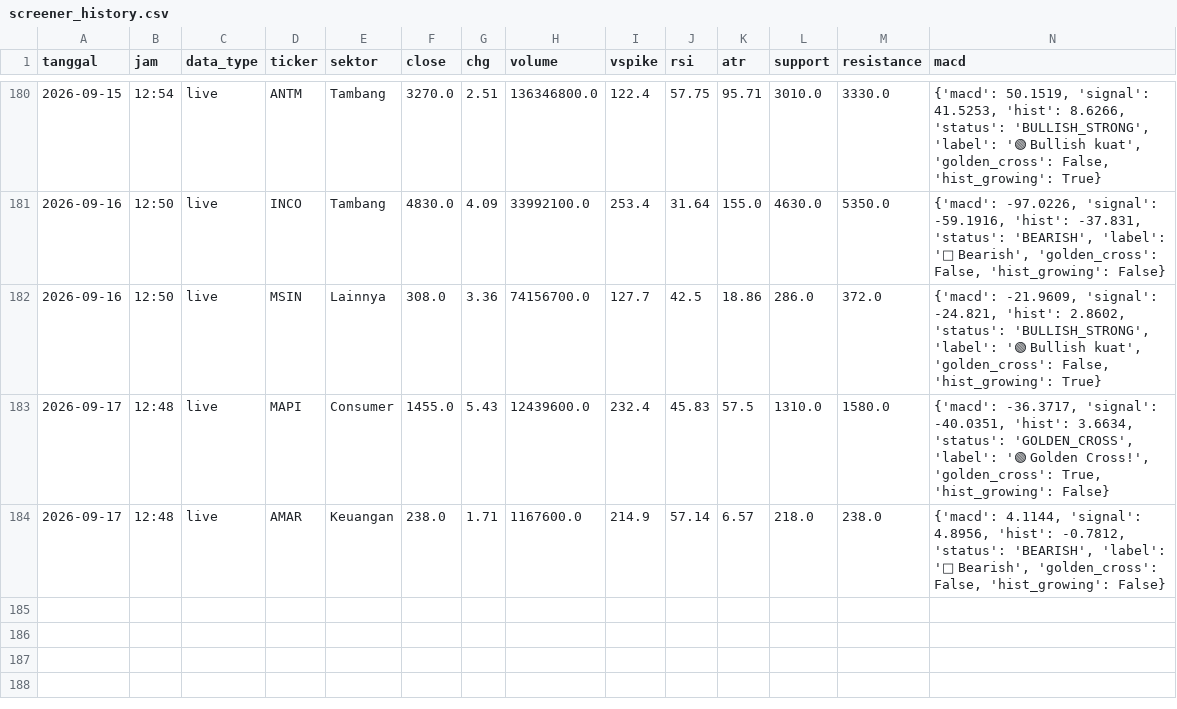
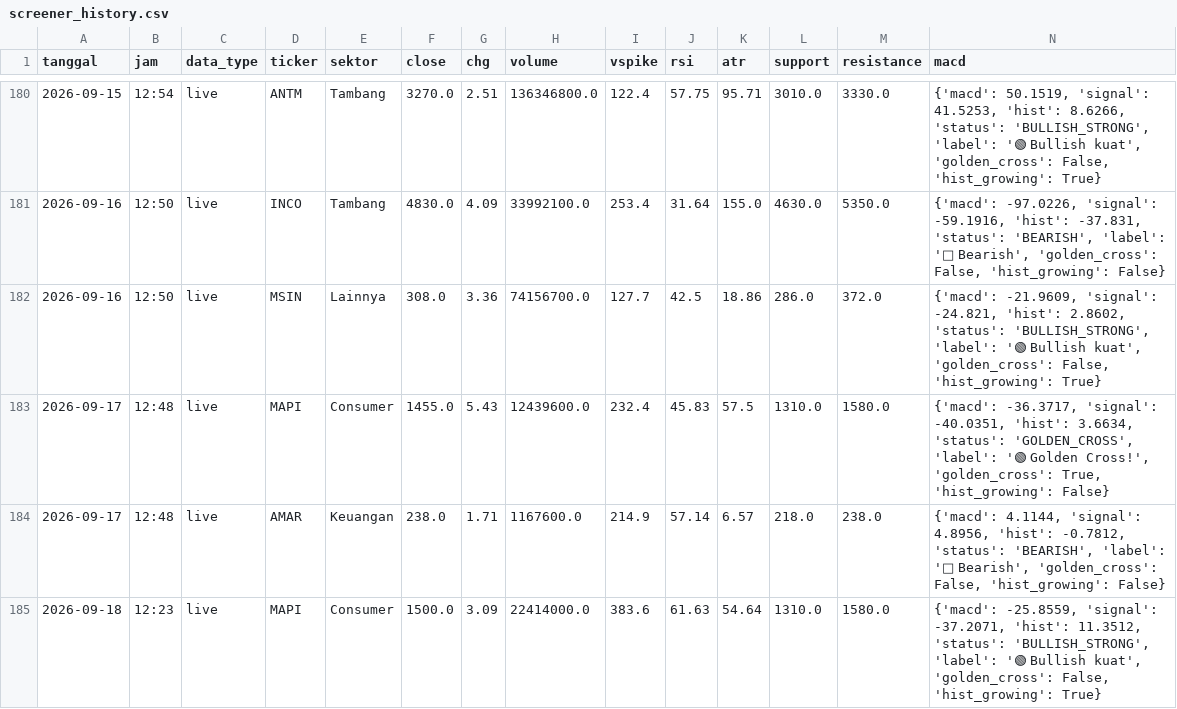
Before and after one commit to Gannn10/Screener-Saham, a CSV file: screener_history.csv, drawn as a sheet; only a part is shown, gaps mark what is left out; rows hold the shown columns only; the diff names each change by its address in the sheet, - before the commit and + after, or states it on an @@ line.

```diff
--- a/screener_history.csv
+++ b/screener_history.csv
+row 185: 2026-09-18 | 12:23 | live | MAPI | Consumer | 1500.0 | 3.09 | 22414000.0 | 383.6 | 61.63 | 54.64 | 1310.0 | 1580.0 | {'macd': -25.8559, 'signal': -37.2071, 'hist': 11.3512, 'status': 'BULLISH_STRONG', 'label': '🟢 Bullish kuat', 'golden_cross': False, 'hist_growing': True}
```
